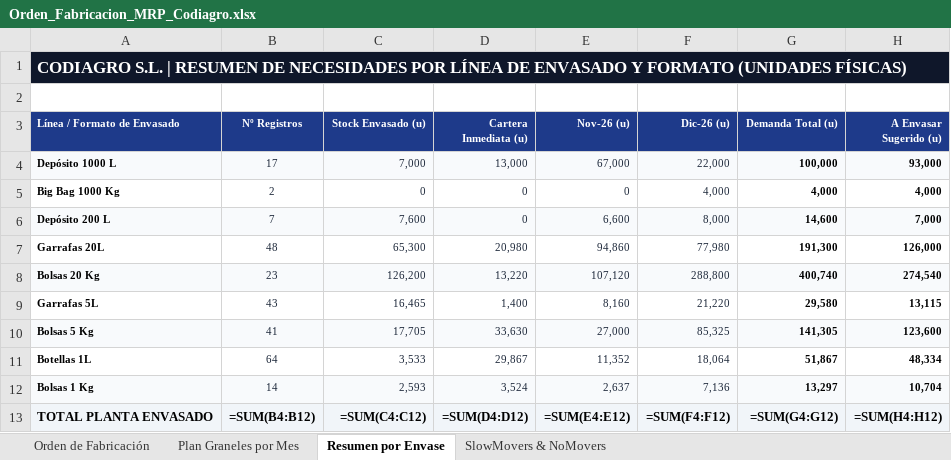
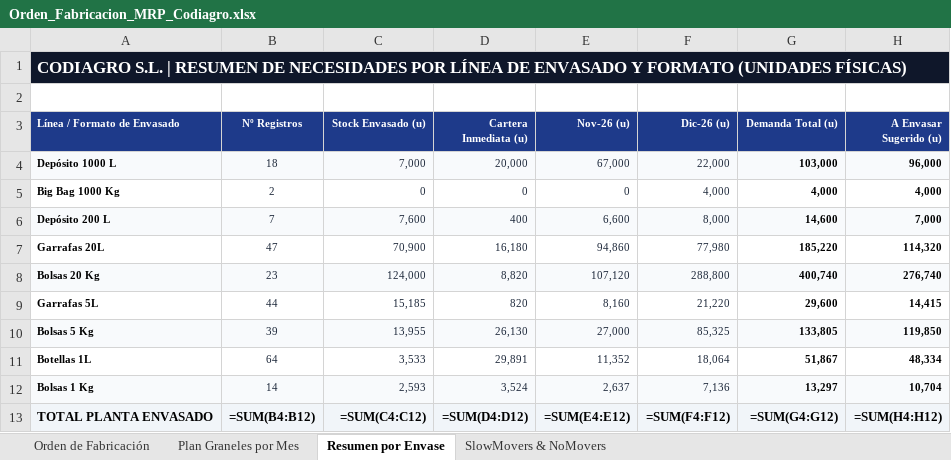
Before and after one commit to codiagrooscar/dashboard-presupuesto-2026, an Excel workbook: Orden_Fabricacion_MRP_Codiagro.xlsx, sheet Resumen por Envase, drawn as a sheet; values as stored, in another font and other column widths than the file's, no borders; formulas without a stored value are shown as written; the diff names each change by its address in the sheet, - before the commit and + after, or states it on an @@ line.

Commit message:
Publicacion controlada web_dashboard: 19/11/2026 (Pedidos 19.11 y Stock 19.11)

```diff
--- a/Orden_Fabricacion_MRP_Codiagro.xlsx (sheet Resumen por Envase)
+++ b/Orden_Fabricacion_MRP_Codiagro.xlsx (sheet Resumen por Envase)
-B4 (Nº Registros): 17
+B4 (Nº Registros): 18
-D4 (Cartera Inmediata (u)): 13,000
+D4 (Cartera Inmediata (u)): 20,000
-G4 (Demanda Total (u)): 100,000
+G4 (Demanda Total (u)): 103,000
-H4 (A Envasar Sugerido (u)): 93,000
+H4 (A Envasar Sugerido (u)): 96,000
-D6 (Cartera Inmediata (u)): 0
+D6 (Cartera Inmediata (u)): 400
-B7 (Nº Registros): 48
+B7 (Nº Registros): 47
-C7 (Stock Envasado (u)): 65,300
+C7 (Stock Envasado (u)): 70,900
-D7 (Cartera Inmediata (u)): 20,980
+D7 (Cartera Inmediata (u)): 16,180
-G7 (Demanda Total (u)): 191,300
+G7 (Demanda Total (u)): 185,220
-H7 (A Envasar Sugerido (u)): 126,000
+H7 (A Envasar Sugerido (u)): 114,320
-C8 (Stock Envasado (u)): 126,200
+C8 (Stock Envasado (u)): 124,000
-D8 (Cartera Inmediata (u)): 13,220
+D8 (Cartera Inmediata (u)): 8,820
-H8 (A Envasar Sugerido (u)): 274,540
+H8 (A Envasar Sugerido (u)): 276,740
-B9 (Nº Registros): 43
+B9 (Nº Registros): 44
-C9 (Stock Envasado (u)): 16,465
+C9 (Stock Envasado (u)): 15,185
-D9 (Cartera Inmediata (u)): 1,400
+D9 (Cartera Inmediata (u)): 820
-G9 (Demanda Total (u)): 29,580
+G9 (Demanda Total (u)): 29,600
-H9 (A Envasar Sugerido (u)): 13,115
+H9 (A Envasar Sugerido (u)): 14,415
-B10 (Nº Registros): 41
+B10 (Nº Registros): 39
-C10 (Stock Envasado (u)): 17,705
+C10 (Stock Envasado (u)): 13,955
-D10 (Cartera Inmediata (u)): 33,630
+D10 (Cartera Inmediata (u)): 26,130
-G10 (Demanda Total (u)): 141,305
+G10 (Demanda Total (u)): 133,805
-H10 (A Envasar Sugerido (u)): 123,600
+H10 (A Envasar Sugerido (u)): 119,850
-D11 (Cartera Inmediata (u)): 29,867
+D11 (Cartera Inmediata (u)): 29,891
```
Also changed, not shown: sheet Orden de Fabricación, sheet SlowMovers & NoMovers, sheet Plan Graneles por Mes, 4 other files.
